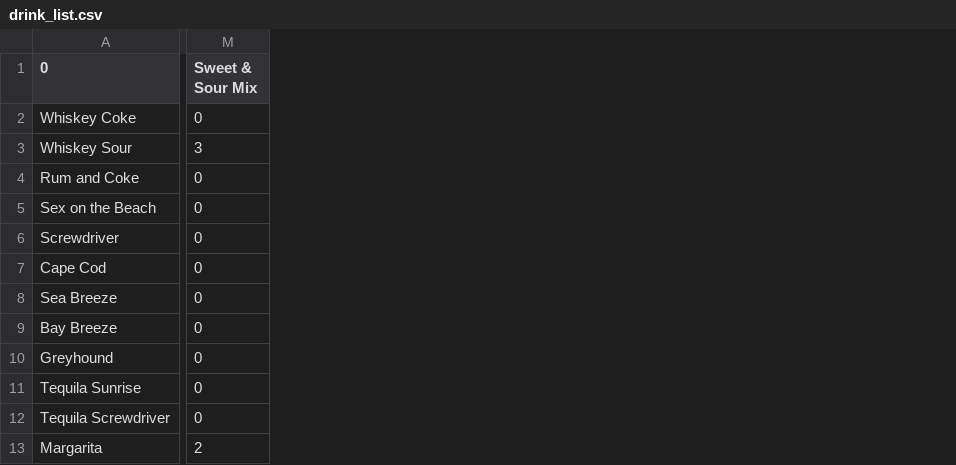
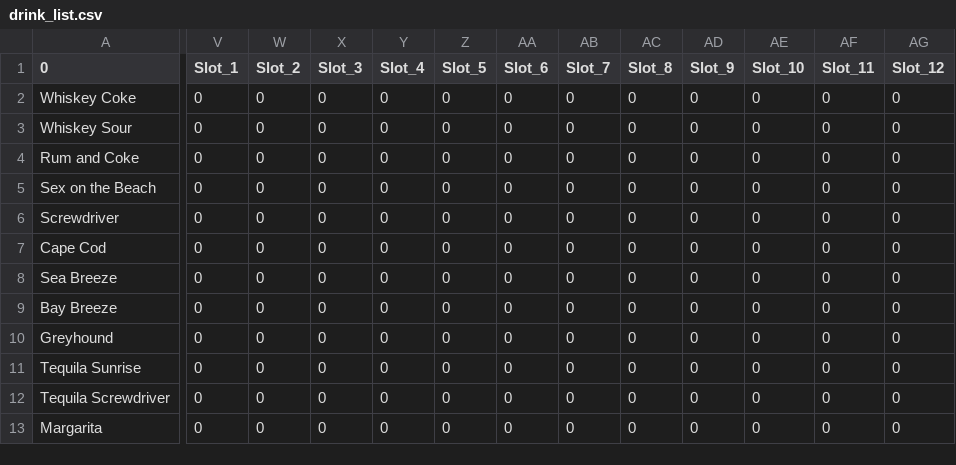
Before and after one commit to nicolasgarzione/robot-bartender, a CSV file: RPi/data/drink_list.csv, drawn as a sheet; only a part is shown, gaps mark what is left out; removed rows and columns are numbered as before the commit, all else as after; the diff names each change by its address in the sheet, - before the commit and + after, or states it on an @@ line.

```diff
--- a/RPi/data/drink_list.csv
+++ b/RPi/data/drink_list.csv
-column M (Sweet & Sour Mix), rows 2-13: 0 | 3 | 0 | 0 | 0 | 0 | 0 | 0 | 0 | 0 | 0 | 2
+column V (Slot_1), rows 2-13: all 0
+column W (Slot_2), rows 2-13: all 0
+column X (Slot_3), rows 2-13: all 0
+column Y (Slot_4), rows 2-13: all 0
+column Z (Slot_5), rows 2-13: all 0
+column AA (Slot_6), rows 2-13: all 0
+column AB (Slot_7), rows 2-13: all 0
+column AC (Slot_8), rows 2-13: all 0
+column AD (Slot_9), rows 2-13: all 0
+column AE (Slot_10), rows 2-13: all 0
+column AF (Slot_11), rows 2-13: all 0
+column AG (Slot_12), rows 2-13: all 0
```
Also changed, not shown: 15 other files.
